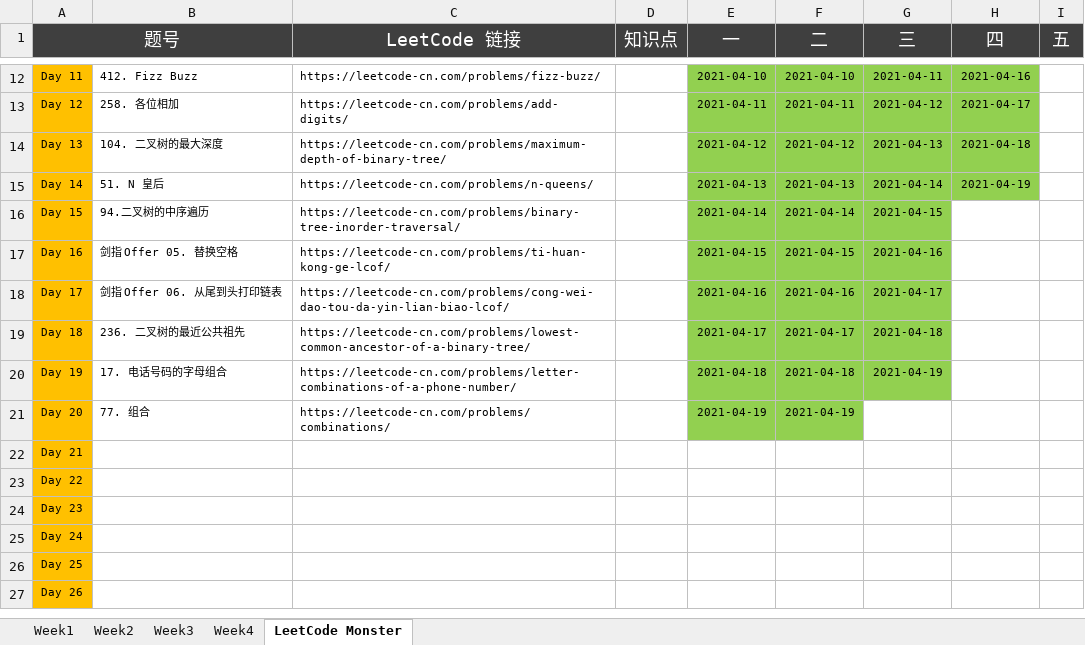
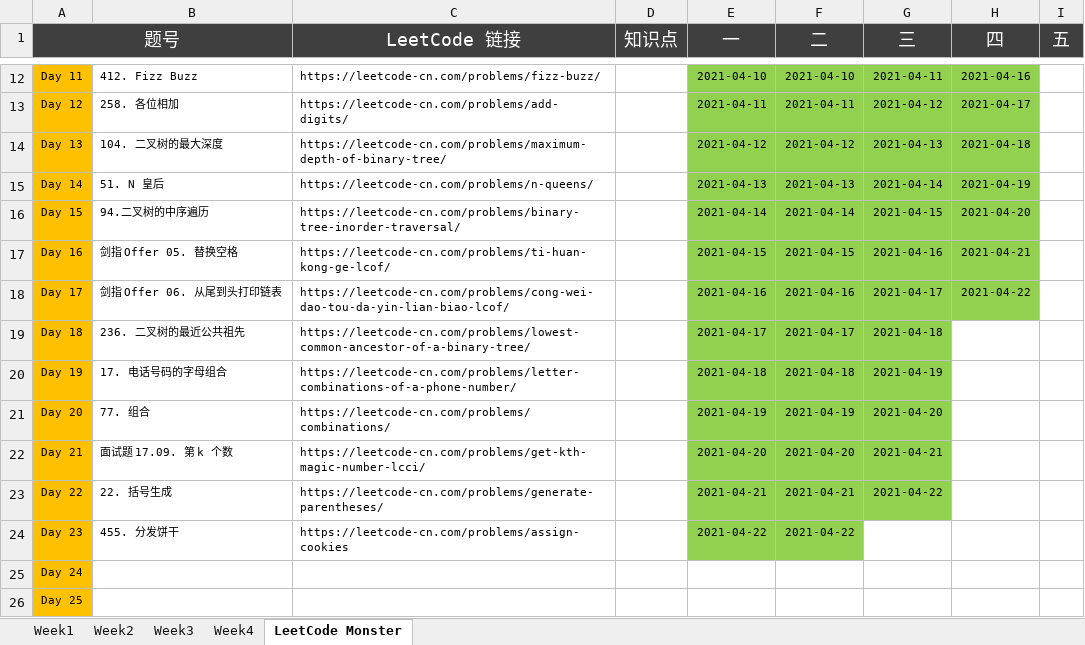
Before and after one commit to automano/Golang-LeetCode, an Excel workbook: Wudu Practice.xlsx, sheet LeetCode Monster, drawn as a sheet; only a part is shown, gaps mark what is left out; the shorter side is filled out with more unchanged rows; values as stored, in another font and other column widths than the file's, no borders; the diff names each change by its address in the sheet, - before the commit and + after, or states it on an @@ line.

```diff
--- a/Wudu Practice.xlsx (sheet LeetCode Monster)
+++ b/Wudu Practice.xlsx (sheet LeetCode Monster)
-H16 (四): (empty)
+H16 (四): 2021-04-20
-H16:H18 fill: none
+H16:H18 fill: #92D050
-H17 (四): (empty)
+H17 (四): 2021-04-21
-H18 (四): (empty)
+H18 (四): 2021-04-22
-G21 (三): (empty)
+G21 (三): 2021-04-20
-G21 fill: none
+G21 fill: #92D050
-B22: (empty)
+B22: 面试题 17.09. 第 k 个数
-C22 (LeetCode 链接): (empty)
+C22 (LeetCode 链接): https://leetcode-cn.com/problems/get-kth-magic-number-lcci/
-E22 (一): (empty)
+E22 (一): 2021-04-20
-E22:G23 fill: none
+E22:G23 fill: #92D050
-F22 (二): (empty)
+F22 (二): 2021-04-20
-G22 (三): (empty)
+G22 (三): 2021-04-21
-B23: (empty)
+B23: 22. 括号生成
-C23 (LeetCode 链接): (empty)
+C23 (LeetCode 链接): https://leetcode-cn.com/problems/generate-parentheses/
-E23 (一): (empty)
+E23 (一): 2021-04-21
-F23 (二): (empty)
+F23 (二): 2021-04-21
-G23 (三): (empty)
+G23 (三): 2021-04-22
-B24: (empty)
+B24: 455. 分发饼干
-C24 (LeetCode 链接): (empty)
+C24 (LeetCode 链接): https://leetcode-cn.com/problems/assign-cookies
-E24 (一): (empty)
+E24 (一): 2021-04-22
-E24:F24 fill: none
+E24:F24 fill: #92D050
-F24 (二): (empty)
+F24 (二): 2021-04-22
```
Also changed, not shown: sheet Week4, 4 other files.
